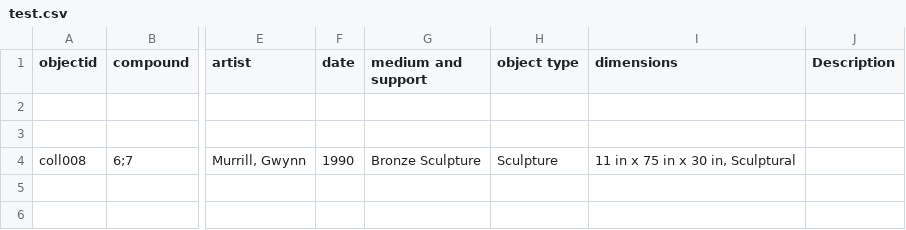
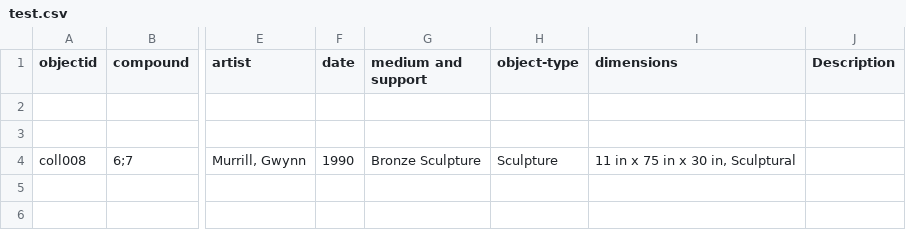
Before and after one commit to Pepperdine-University-Libraries/weisman-museum, a CSV file: _data/test.csv, drawn as a sheet; only a part is shown, gaps mark what is left out; the diff names each change by its address in the sheet, - before the commit and + after, or states it on an @@ line.

Commit message:
object type was changed to object-type

```diff
--- a/_data/test.csv
+++ b/_data/test.csv
-H1: object type
+H1: object-type
```
